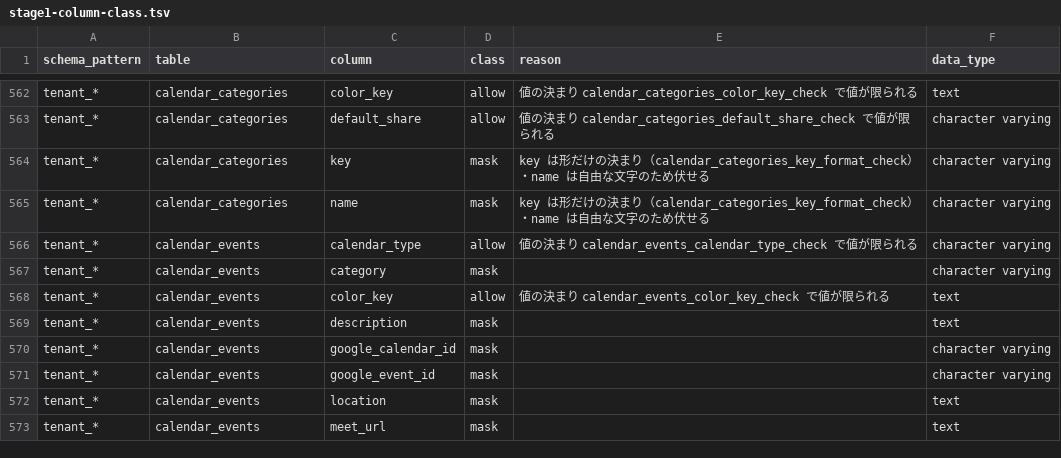
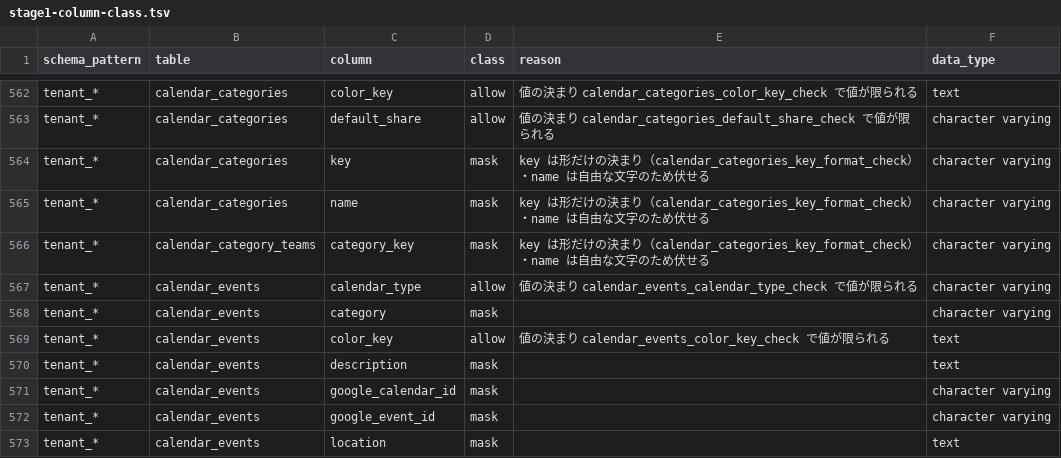
Before and after one commit to shingo-ops/salesanchor, a TSV file: docs/handoff/cloud-case-ai/stage1-column-class.tsv, drawn as a sheet; only a part is shown, gaps mark what is left out; the shorter side is filled out with more unchanged rows; the diff names each change by its address in the sheet, - before the commit and + after, or states it on an @@ line.

```diff
--- a/docs/handoff/cloud-case-ai/stage1-column-class.tsv
+++ b/docs/handoff/cloud-case-ai/stage1-column-class.tsv
+row 566: tenant_* | calendar_category_teams | category_key | mask | key は形だけの決まり（calendar_categories_key_format_check）・name は自由な文字のため伏せる | character varying
```
Also changed, not shown: scripts/migration-guard/reference-allowlist.tsv, 18 other files.
